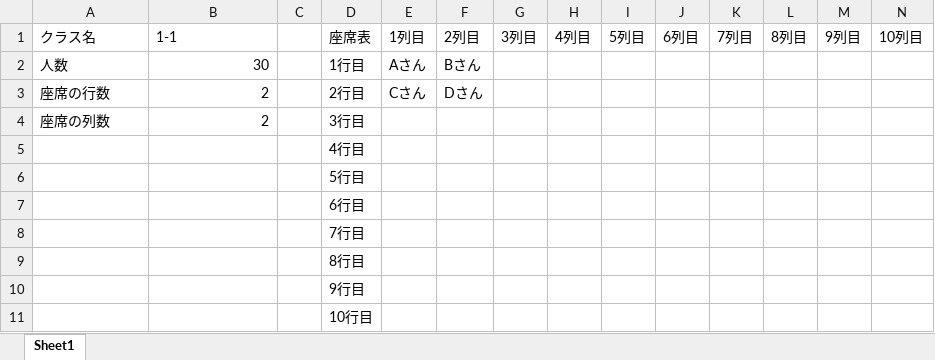
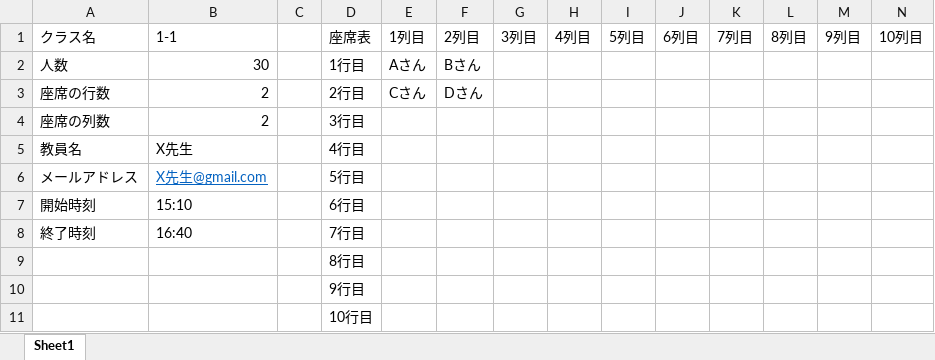
Before and after one commit to kmatsushita1012/PBL4, an Excel workbook: input.xlsx, sheet Sheet1, drawn as a sheet; values as stored, in another font and other column widths than the file's, no borders; removed rows and columns are numbered as before the commit, all else as after; the diff names each change by its address in the sheet, - before the commit and + after, or states it on an @@ line.

```diff
--- a/input.xlsx (sheet Sheet1)
+++ b/input.xlsx (sheet Sheet1)
-row 5:  |  |  | 4行目
-row 6:  |  |  | 5行目
-row 7:  |  |  | 6行目
-row 8:  |  |  | 7行目
+row 5: 教員名 | X先生 |  | 4行目
+row 6: メールアドレス | X先生@gmail.com |  | 5行目
+row 7: 開始時刻 | 15:10 |  | 6行目
+row 8: 終了時刻 | 16:40 |  | 7行目
```
Also changed, not shown: 1 other file.
